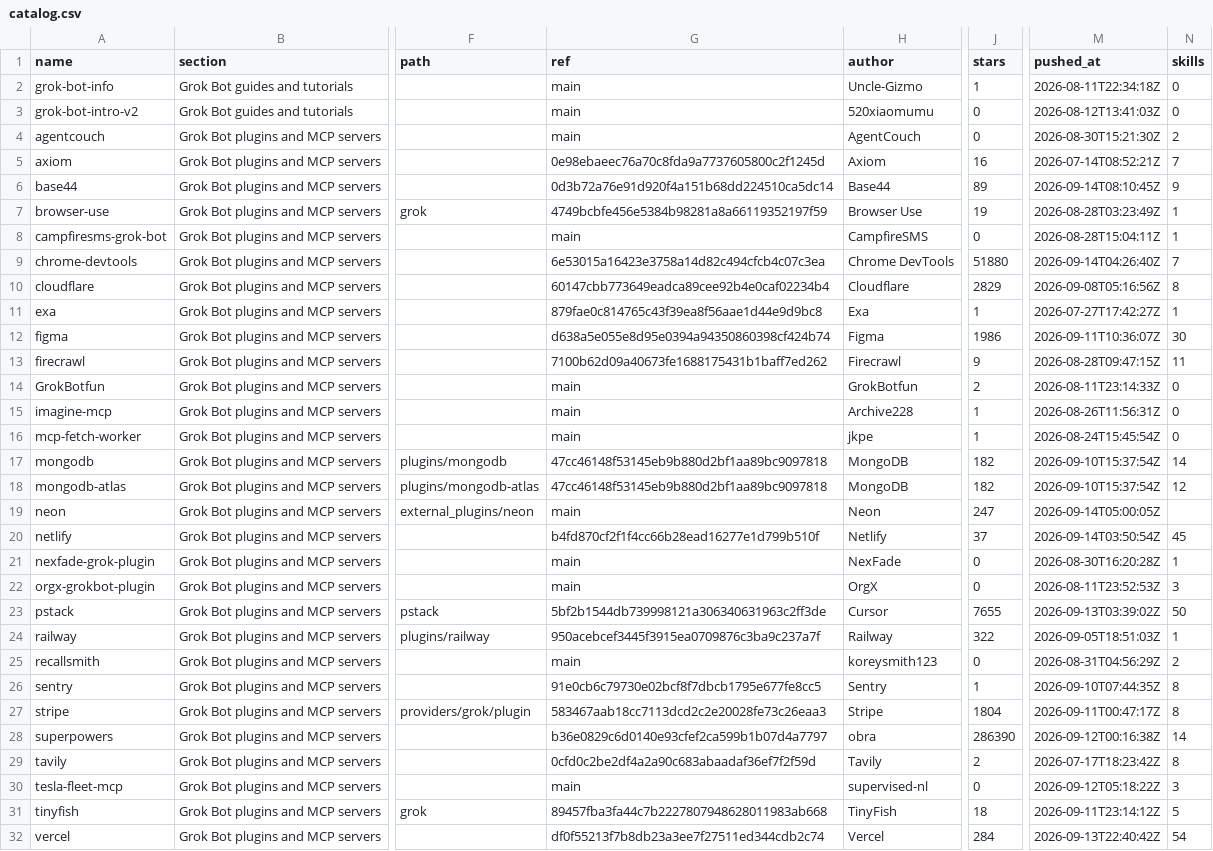
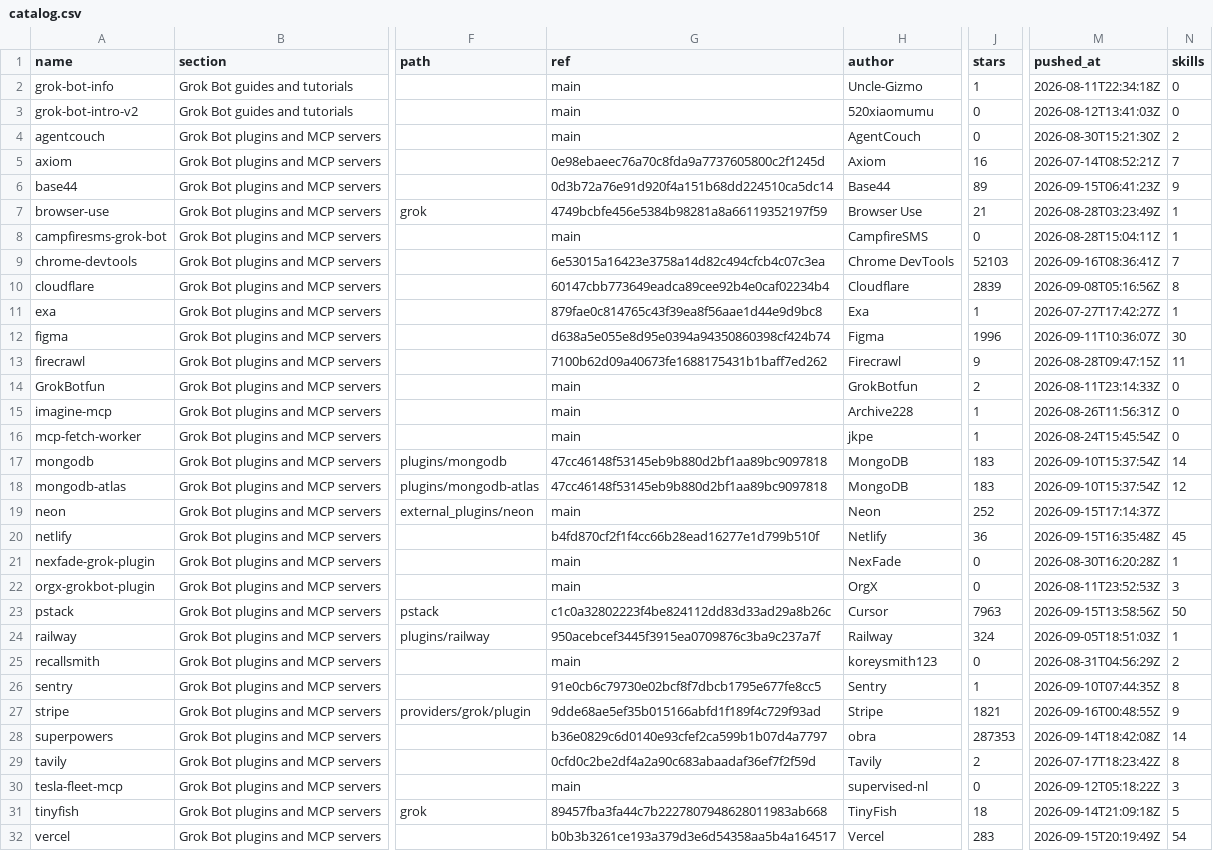
Before and after one commit to ZeroPointRepo/awesome-grok-bot, a CSV file: catalog.csv, drawn as a sheet; only a part is shown, gaps mark what is left out; the diff covers the shown part only; the diff names each change by its address in the sheet, - before the commit and + after, or states it on an @@ line.

```diff
--- a/catalog.csv
+++ b/catalog.csv
-M6 (pushed_at): 2026-09-14T08:10:45Z
+M6 (pushed_at): 2026-09-15T06:41:23Z
-J7 (stars): 19
+J7 (stars): 21
-J9 (stars): 51880
+J9 (stars): 52103
-M9 (pushed_at): 2026-09-14T04:26:40Z
+M9 (pushed_at): 2026-09-16T08:36:41Z
-J10 (stars): 2829
+J10 (stars): 2839
-J12 (stars): 1986
+J12 (stars): 1996
-J17:J18 (stars): 182
+J17:J18 (stars): 183
-J19 (stars): 247
+J19 (stars): 252
-M19 (pushed_at): 2026-09-14T05:00:05Z
+M19 (pushed_at): 2026-09-15T17:14:37Z
-J20 (stars): 37
+J20 (stars): 36
-M20 (pushed_at): 2026-09-14T03:50:54Z
+M20 (pushed_at): 2026-09-15T16:35:48Z
-G23 (ref): 5bf2b1544db739998121a306340631963c2ff3de
+G23 (ref): c1c0a32802223f4be824112dd83d33ad29a8b26c
-J23 (stars): 7655
+J23 (stars): 7963
-M23 (pushed_at): 2026-09-13T03:39:02Z
+M23 (pushed_at): 2026-09-15T13:58:56Z
-J24 (stars): 322
+J24 (stars): 324
-G27 (ref): 583467aab18cc7113dcd2c2e20028fe73c26eaa3
+G27 (ref): 9dde68ae5ef35b015166abfd1f189f4c729f93ad
-J27 (stars): 1804
+J27 (stars): 1821
-M27 (pushed_at): 2026-09-11T00:47:17Z
+M27 (pushed_at): 2026-09-16T00:48:55Z
-N27 (skills): 8
+N27 (skills): 9
-J28 (stars): 286390
+J28 (stars): 287353
-M28 (pushed_at): 2026-09-12T00:16:38Z
+M28 (pushed_at): 2026-09-14T18:42:08Z
-M31 (pushed_at): 2026-09-11T23:14:12Z
+M31 (pushed_at): 2026-09-14T21:09:18Z
-G32 (ref): df0f55213f7b8db23a3ee7f27511ed344cdb2c74
+G32 (ref): b0b3b3261ce193a379d3e6d54358aa5b4a164517
-J32 (stars): 284
+J32 (stars): 283
-M32 (pushed_at): 2026-09-13T22:40:42Z
+M32 (pushed_at): 2026-09-15T20:19:49Z
```
Also changed, not shown: 15 edited cells elsewhere in this file, 5 other files.
